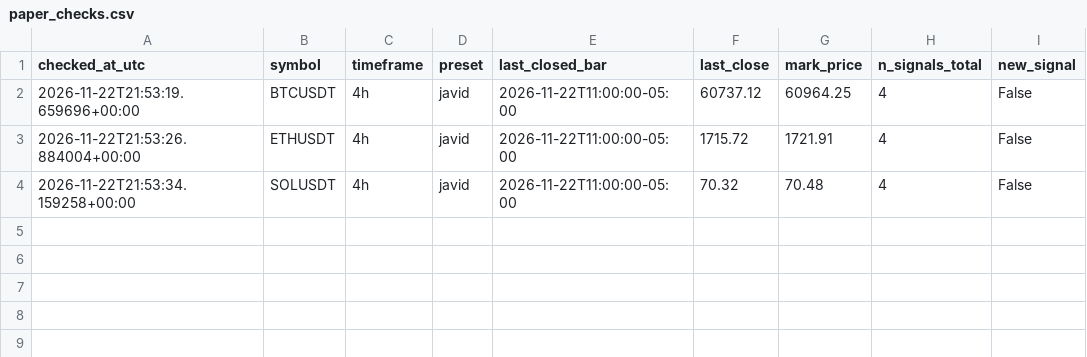
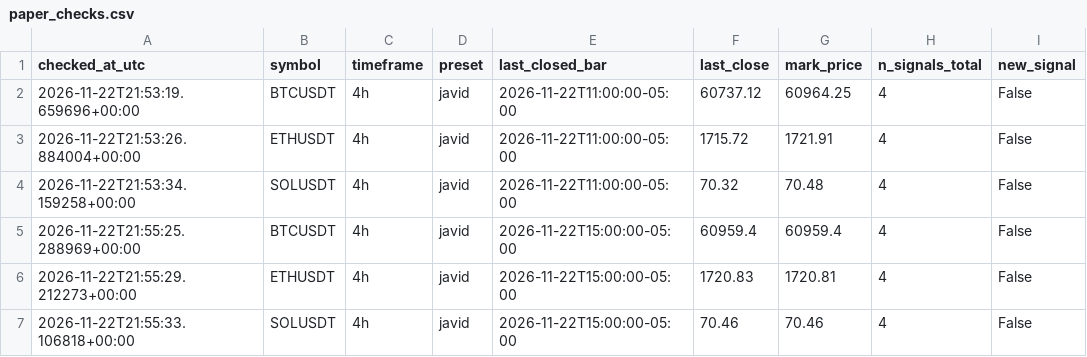
Before and after one commit to amirhosseinnb/btc-sweep-mss-bot, a CSV file: data/paper_checks.csv, drawn as a sheet; the diff names each change by its address in the sheet, - before the commit and + after, or states it on an @@ line.

Commit message:
chore: refresh paper journal + live market + performance

```diff
--- a/data/paper_checks.csv
+++ b/data/paper_checks.csv
+row 5: 2026-11-22T21:55:25.288969+00:00 | BTCUSDT | 4h | javid | 2026-11-22T15:00:00-05:00 | 60959.4 | 60959.4 | 4 | False
+row 6: 2026-11-22T21:55:29.212273+00:00 | ETHUSDT | 4h | javid | 2026-11-22T15:00:00-05:00 | 1720.83 | 1720.81 | 4 | False
+row 7: 2026-11-22T21:55:33.106818+00:00 | SOLUSDT | 4h | javid | 2026-11-22T15:00:00-05:00 | 70.46 | 70.46 | 4 | False
```
Also changed, not shown: 12 other files.
